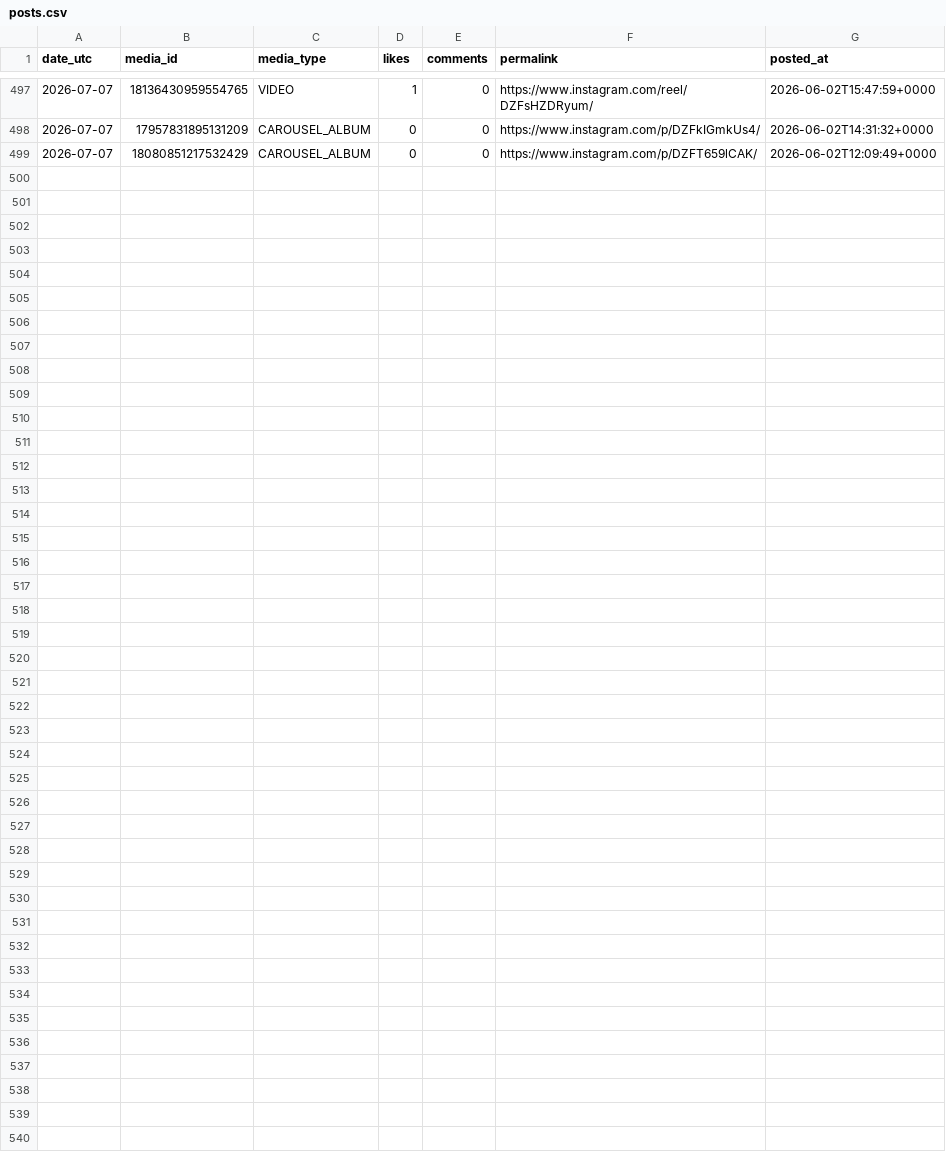
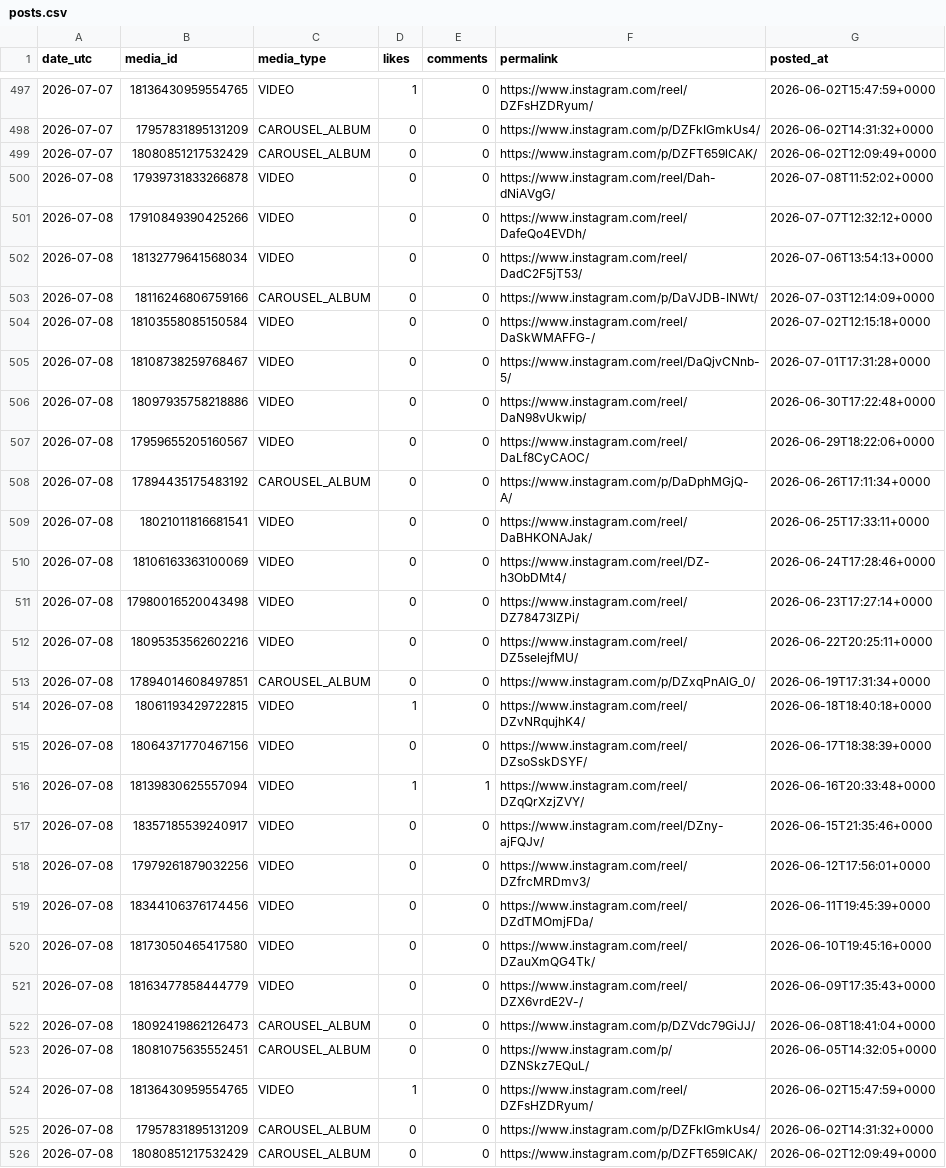
Before and after one commit to kura-naviris/naviris-ig-media, a CSV file: posts.csv, drawn as a sheet; only a part is shown, gaps mark what is left out; the diff names each change by its address in the sheet, - before the commit and + after, or states it on an @@ line.

```diff
--- a/posts.csv
+++ b/posts.csv
+row 500: 2026-07-08 | 17939731833266878 | VIDEO | 0 | 0 | https://www.instagram.com/reel/Dah-dNiAVgG/ | 2026-07-08T11:52:02+0000
+row 501: 2026-07-08 | 17910849390425266 | VIDEO | 0 | 0 | https://www.instagram.com/reel/DafeQo4EVDh/ | 2026-07-07T12:32:12+0000
+row 502: 2026-07-08 | 18132779641568034 | VIDEO | 0 | 0 | https://www.instagram.com/reel/DadC2F5jT53/ | 2026-07-06T13:54:13+0000
+row 503: 2026-07-08 | 18116246806759166 | CAROUSEL_ALBUM | 0 | 0 | https://www.instagram.com/p/DaVJDB-INWt/ | 2026-07-03T12:14:09+0000
+row 504: 2026-07-08 | 18103558085150584 | VIDEO | 0 | 0 | https://www.instagram.com/reel/DaSkWMAFFG-/ | 2026-07-02T12:15:18+0000
+row 505: 2026-07-08 | 18108738259768467 | VIDEO | 0 | 0 | https://www.instagram.com/reel/DaQjvCNnb-5/ | 2026-07-01T17:31:28+0000
+row 506: 2026-07-08 | 18097935758218886 | VIDEO | 0 | 0 | https://www.instagram.com/reel/DaN98vUkwip/ | 2026-06-30T17:22:48+0000
+row 507: 2026-07-08 | 17959655205160567 | VIDEO | 0 | 0 | https://www.instagram.com/reel/DaLf8CyCAOC/ | 2026-06-29T18:22:06+0000
+row 508: 2026-07-08 | 17894435175483192 | CAROUSEL_ALBUM | 0 | 0 | https://www.instagram.com/p/DaDphMGjQ-A/ | 2026-06-26T17:11:34+0000
+row 509: 2026-07-08 | 18021011816681541 | VIDEO | 0 | 0 | https://www.instagram.com/reel/DaBHKONAJak/ | 2026-06-25T17:33:11+0000
+row 510: 2026-07-08 | 18106163363100069 | VIDEO | 0 | 0 | https://www.instagram.com/reel/DZ-h3ObDMt4/ | 2026-06-24T17:28:46+0000
+row 511: 2026-07-08 | 17980016520043498 | VIDEO | 0 | 0 | https://www.instagram.com/reel/DZ78473lZPi/ | 2026-06-23T17:27:14+0000
+row 512: 2026-07-08 | 18095353562602216 | VIDEO | 0 | 0 | https://www.instagram.com/reel/DZ5selejfMU/ | 2026-06-22T20:25:11+0000
+row 513: 2026-07-08 | 17894014608497851 | CAROUSEL_ALBUM | 0 | 0 | https://www.instagram.com/p/DZxqPnAlG_0/ | 2026-06-19T17:31:34+0000
+row 514: 2026-07-08 | 18061193429722815 | VIDEO | 1 | 0 | https://www.instagram.com/reel/DZvNRqujhK4/ | 2026-06-18T18:40:18+0000
+row 515: 2026-07-08 | 18064371770467156 | VIDEO | 0 | 0 | https://www.instagram.com/reel/DZsoSskDSYF/ | 2026-06-17T18:38:39+0000
+row 516: 2026-07-08 | 18139830625557094 | VIDEO | 1 | 1 | https://www.instagram.com/reel/DZqQrXzjZVY/ | 2026-06-16T20:33:48+0000
+row 517: 2026-07-08 | 18357185539240917 | VIDEO | 0 | 0 | https://www.instagram.com/reel/DZny-ajFQJv/ | 2026-06-15T21:35:46+0000
+row 518: 2026-07-08 | 17979261879032256 | VIDEO | 0 | 0 | https://www.instagram.com/reel/DZfrcMRDmv3/ | 2026-06-12T17:56:01+0000
+row 519: 2026-07-08 | 18344106376174456 | VIDEO | 0 | 0 | https://www.instagram.com/reel/DZdTMOmjFDa/ | 2026-06-11T19:45:39+0000
+row 520: 2026-07-08 | 18173050465417580 | VIDEO | 0 | 0 | https://www.instagram.com/reel/DZauXmQG4Tk/ | 2026-06-10T19:45:16+0000
+row 521: 2026-07-08 | 18163477858444779 | VIDEO | 0 | 0 | https://www.instagram.com/reel/DZX6vrdE2V-/ | 2026-06-09T17:35:43+0000
+row 522: 2026-07-08 | 18092419862126473 | CAROUSEL_ALBUM | 0 | 0 | https://www.instagram.com/p/DZVdc79GiJJ/ | 2026-06-08T18:41:04+0000
+row 523: 2026-07-08 | 18081075635552451 | CAROUSEL_ALBUM | 0 | 0 | https://www.instagram.com/p/DZNSkz7EQuL/ | 2026-06-05T14:32:05+0000
+row 524: 2026-07-08 | 18136430959554765 | VIDEO | 1 | 0 | https://www.instagram.com/reel/DZFsHZDRyum/ | 2026-06-02T15:47:59+0000
+row 525: 2026-07-08 | 17957831895131209 | CAROUSEL_ALBUM | 0 | 0 | https://www.instagram.com/p/DZFkIGmkUs4/ | 2026-06-02T14:31:32+0000
+row 526: 2026-07-08 | 18080851217532429 | CAROUSEL_ALBUM | 0 | 0 | https://www.instagram.com/p/DZFT659lCAK/ | 2026-06-02T12:09:49+0000
```
Also changed, not shown: growth.csv.
